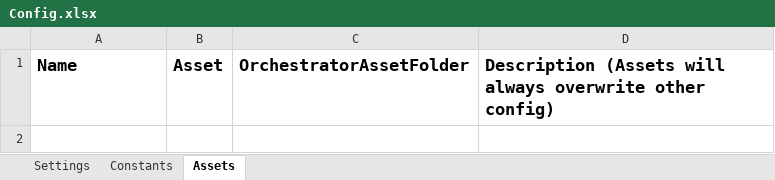
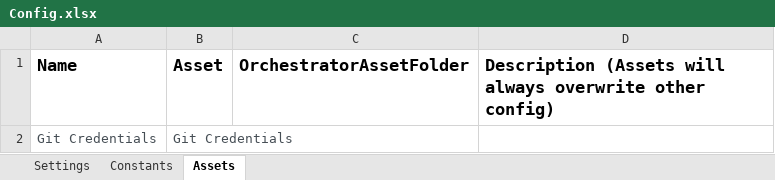
Before and after one commit to Revature-Capstone-1362/track-commit-history, an Excel workbook: CommitTrackerDispatcher/Data/Config.xlsx, sheet Assets, drawn as a sheet; values as stored, in another font and other column widths than the file's, no borders; the diff names each change by its address in the sheet, - before the commit and + after, or states it on an @@ line.

```diff
--- a/CommitTrackerDispatcher/Data/Config.xlsx (sheet Assets)
+++ b/CommitTrackerDispatcher/Data/Config.xlsx (sheet Assets)
+row 2: Git Credentials | Git Credentials
```
Also changed, not shown: sheet Settings, 8 other files.
